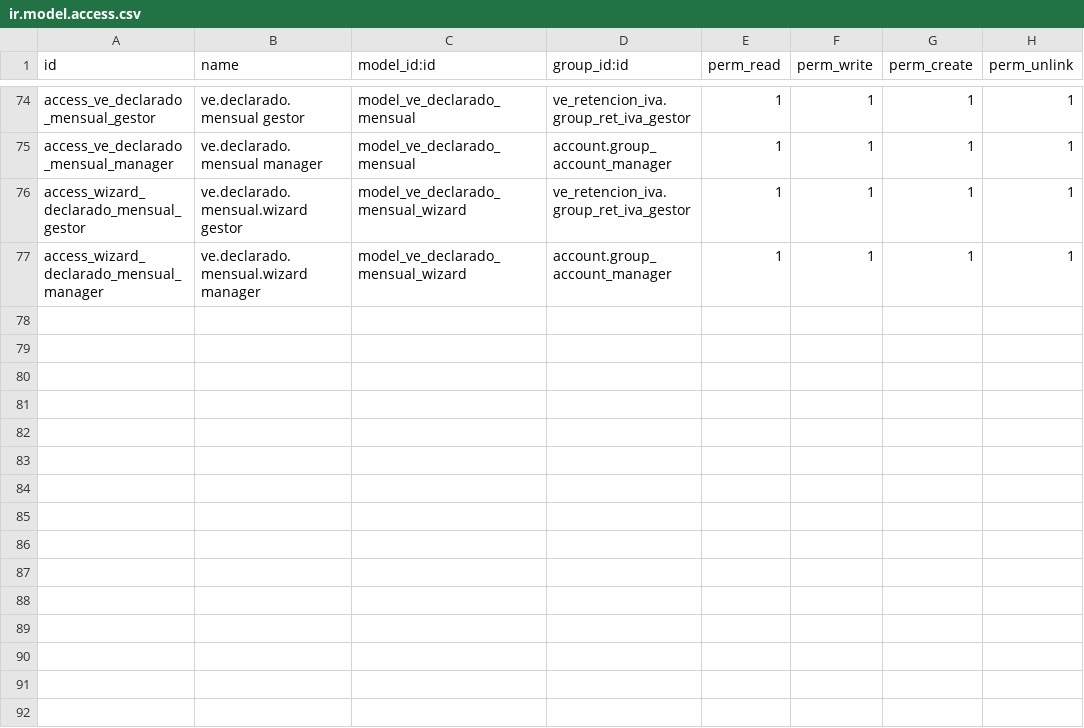
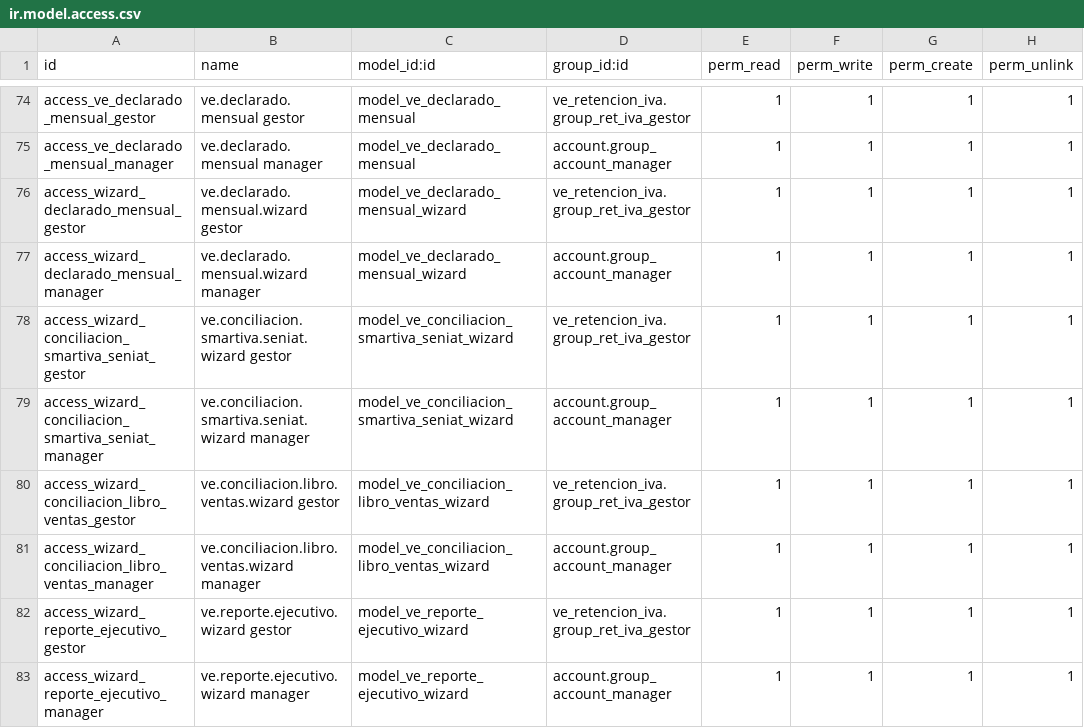
Before and after one commit to wllmdjngh/SmartIVA-Multiempresa, a CSV file: ve_retencion_iva/security/ir.model.access.csv, drawn as a sheet; only a part is shown, gaps mark what is left out.

Commit message:
sync ve_retencion_iva desde QA v19.0.2.14.111 -> v19.0.2.14.145
Pone al dia Multiempresa (ultimo sync 2026-08-20) con 34 versiones
acumuladas en QA/Vencement: wizards nuevos de Conciliacion
Libro de Ventas vs SmartIVA, Conciliacion SmartIVA-SENIAT y Reporte
Ejecutivo; dedup wh_iva; fix _do_conciliar (candidatos SENIAT
compartidos entre wh_iva, v.120); rediseno del Dashboard; y el ultimo
fix MEJORA-INMUTABILIDAD-01 (candado real de declaracion, v.145).

```diff
--- a/ve_retencion_iva/security/ir.model.access.csv
+++ b/ve_retencion_iva/security/ir.model.access.csv
@@ -77 +77,7 @@ access_wizard_declarado_mensual_gestor,ve.declarado.mensual.wizard gestor,model_
 access_wizard_declarado_mensual_manager,ve.declarado.mensual.wizard manager,model_ve_declarado_mensual_wizard,account.group_account_manager,1,1,1,1
+access_wizard_conciliacion_smartiva_seniat_gestor,ve.conciliacion.smartiva.seniat.wizard gestor,model_ve_conciliacion_smartiva_seniat_wizard,ve_retencion_iva.group_ret_iva_gestor,1,1,1,1
+access_wizard_conciliacion_smartiva_seniat_manager,ve.conciliacion.smartiva.seniat.wizard manager,model_ve_conciliacion_smartiva_seniat_wizard,account.group_account_manager,1,1,1,1
+access_wizard_conciliacion_libro_ventas_gestor,ve.conciliacion.libro.ventas.wizard gestor,model_ve_conciliacion_libro_ventas_wizard,ve_retencion_iva.group_ret_iva_gestor,1,1,1,1
+access_wizard_conciliacion_libro_ventas_manager,ve.conciliacion.libro.ventas.wizard manager,model_ve_conciliacion_libro_ventas_wizard,account.group_account_manager,1,1,1,1
+access_wizard_reporte_ejecutivo_gestor,ve.reporte.ejecutivo.wizard gestor,model_ve_reporte_ejecutivo_wizard,ve_retencion_iva.group_ret_iva_gestor,1,1,1,1
+access_wizard_reporte_ejecutivo_manager,ve.reporte.ejecutivo.wizard manager,model_ve_reporte_ejecutivo_wizard,account.group_account_manager,1,1,1,1
```
Also changed, not shown: 22 other files.
